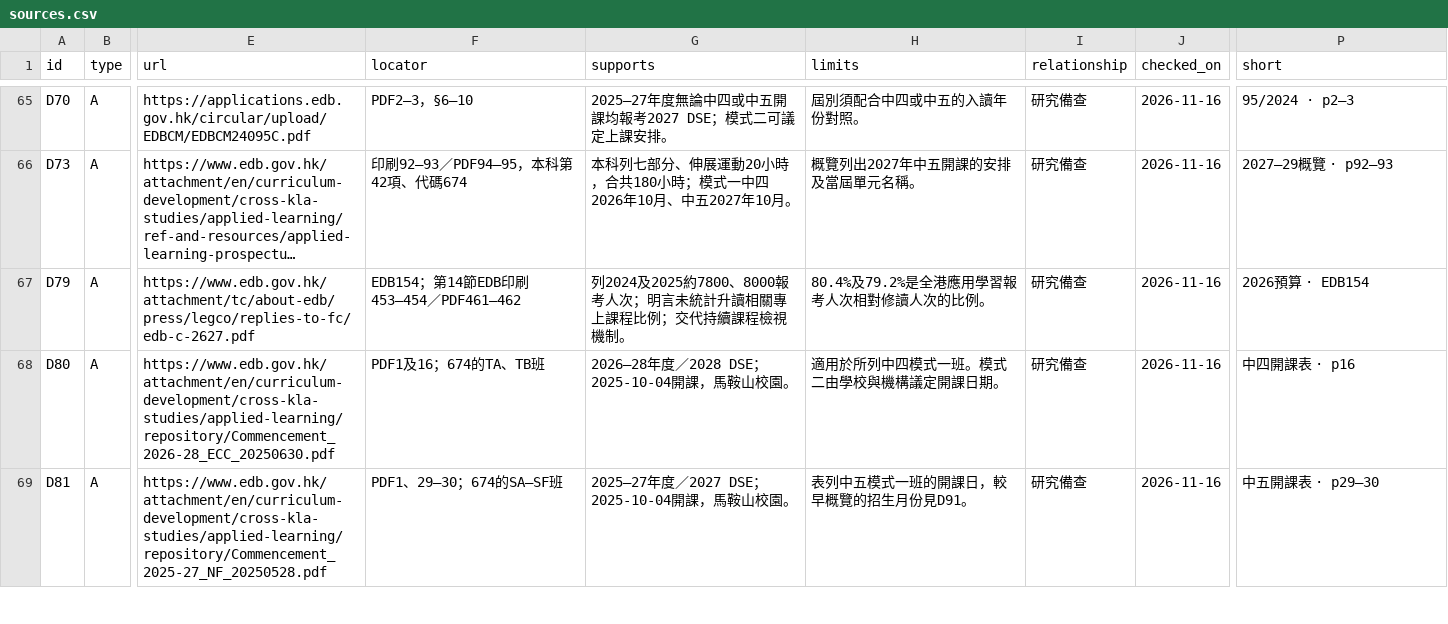
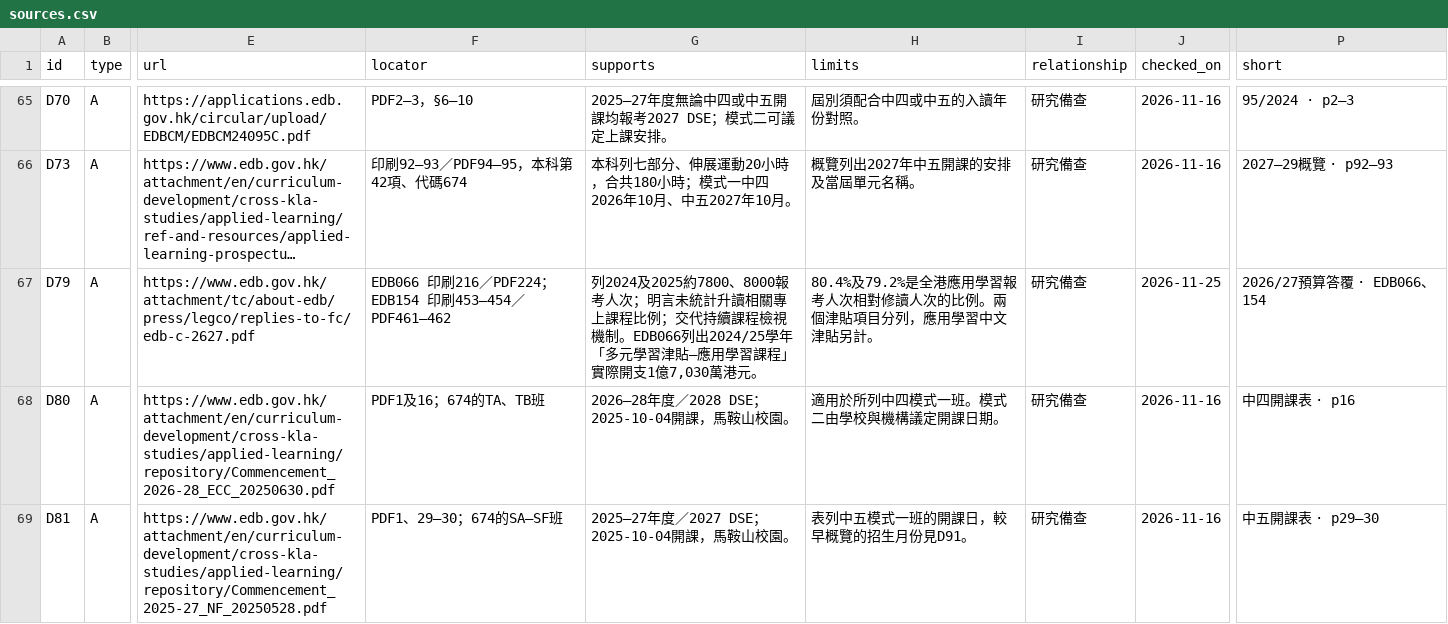
Before and after one commit to Owlson109/EPA3112, a CSV file: data/sources.csv, drawn as a sheet; only a part is shown, gaps mark what is left out; long unchanged cells end in …; the diff covers the shown part only; the diff names each change by its address in the sheet, - before the commit and + after, or states it on an @@ line.

```diff
--- a/data/sources.csv
+++ b/data/sources.csv
-F67 (locator): EDB154；第14節EDB印刷453–454／PDF461–462
+F67 (locator): EDB066 印刷216／PDF224；EDB154 印刷453–454／PDF461–462
-G67 (supports): …視機制。
+G67 (supports): …視機制。EDB066列出2024/25學年「多元學習津貼—應用學習課程」實際開支1億7,030萬港元。
-H67 (limits): 80.4%及79.2%是全港應用學習報考人次相對修讀人次的比例。
+H67 (limits): 80.4%及79.2%是全港應用學習報考人次相對修讀人次的比例。兩個津貼項目分列，應用學習中文津貼另計。
-J67 (checked_on): 2026-11-16
+J67 (checked_on): 2026-11-25
-P67 (short): 2026預算 · EDB154
+P67 (short): 2026/27預算答覆 · EDB066、154
```
Also changed, not shown: 1 added row elsewhere in this file, data/bibliography.csv, data/content.csv, 17 other files.
